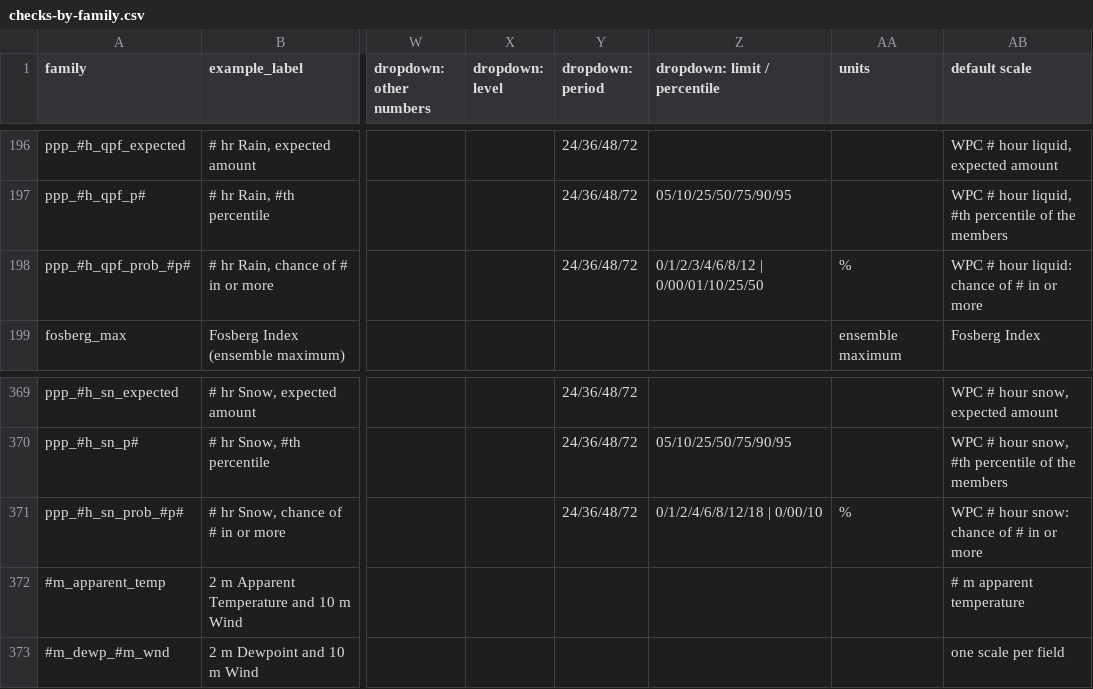
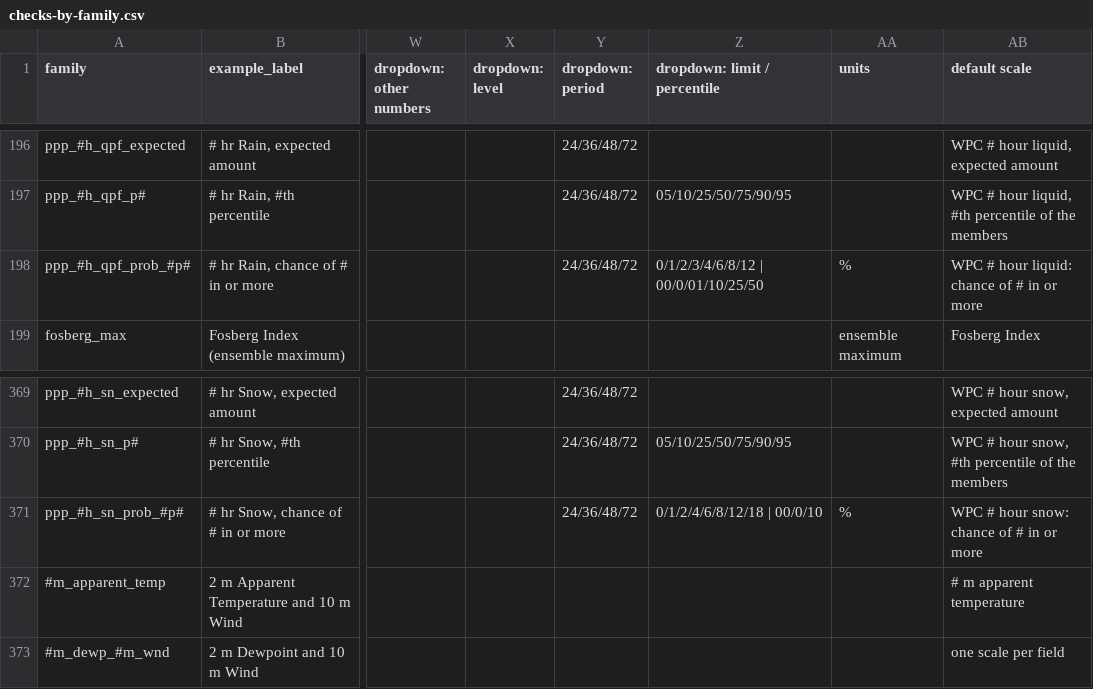
Before and after one commit to intelati26/wxqt-grib, a CSV file: docs/presets/checks-by-family.csv, drawn as a sheet; only a part is shown, gaps mark what is left out; the diff names each change by its address in the sheet, - before the commit and + after, or states it on an @@ line.

```diff
--- a/docs/presets/checks-by-family.csv
+++ b/docs/presets/checks-by-family.csv
-Z198 (dropdown: limit / percentile): 0/1/2/3/4/6/8/12 | 0/00/01/10/25/50
+Z198 (dropdown: limit / percentile): 0/1/2/3/4/6/8/12 | 00/0/01/10/25/50
-Z371 (dropdown: limit / percentile): 0/1/2/4/6/8/12/18 | 0/00/10
+Z371 (dropdown: limit / percentile): 0/1/2/4/6/8/12/18 | 00/0/10
```
Also changed, not shown: docs/presets/presets-by-model.csv, 9 other files.
